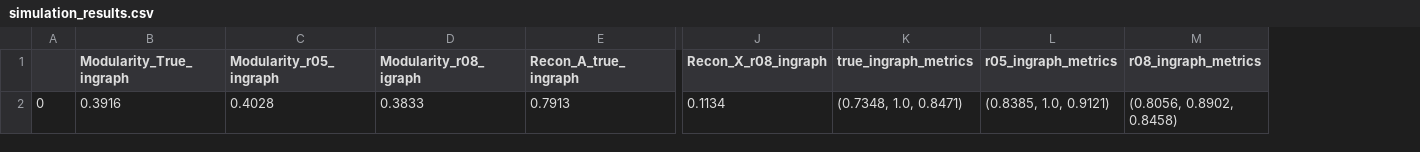
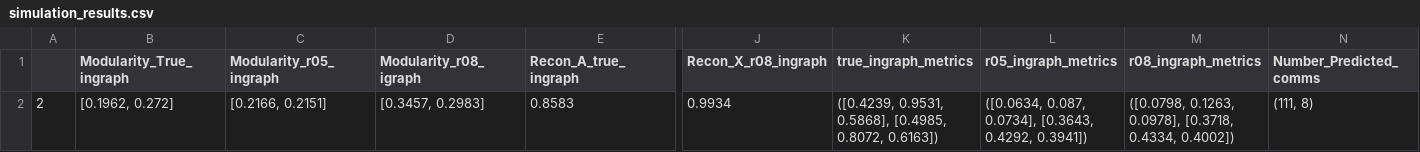
Before and after one commit to audreyfulab/HGRN_repo_fork, a CSV file: Simulated Hierarchies/simulation_results.csv, drawn as a sheet; only a part is shown, gaps mark what is left out; removed rows and columns are numbered as before the commit, all else as after; rows hold the shown columns only; the diff names each change by its address in the sheet, - before the commit and + after, or states it on an @@ line.

```diff
--- a/Simulated Hierarchies/simulation_results.csv
+++ b/Simulated Hierarchies/simulation_results.csv
-column A, empty
+column A, empty
+column N (Number_Predicted_comms), empty
-row 2: 0 | 0.3916 | 0.4028 | 0.3833 | 0.7913 | 0.1134 | (0.7348, 1.0, 0.8471) | (0.8385, 1.0, 0.9121) | (0.8056, 0.8902, 0.8458)
+row 2: 2 | [0.1962, 0.272] | [0.2166, 0.2151] | [0.3457, 0.2983] | 0.8583 | 0.9934 | ([0.4239, 0.9531, 0.5868], [0.4985, 0.8072, 0.6163]) | ([0.0634, 0.087, 0.0734], [0.3643, 0.4292, 0.3941]) | ([0.0798, 0.1263, 0.0978], [0.3718, 0.4334, 0.4002]) | (111, 8)
```
Also changed, not shown: 22 other files.
